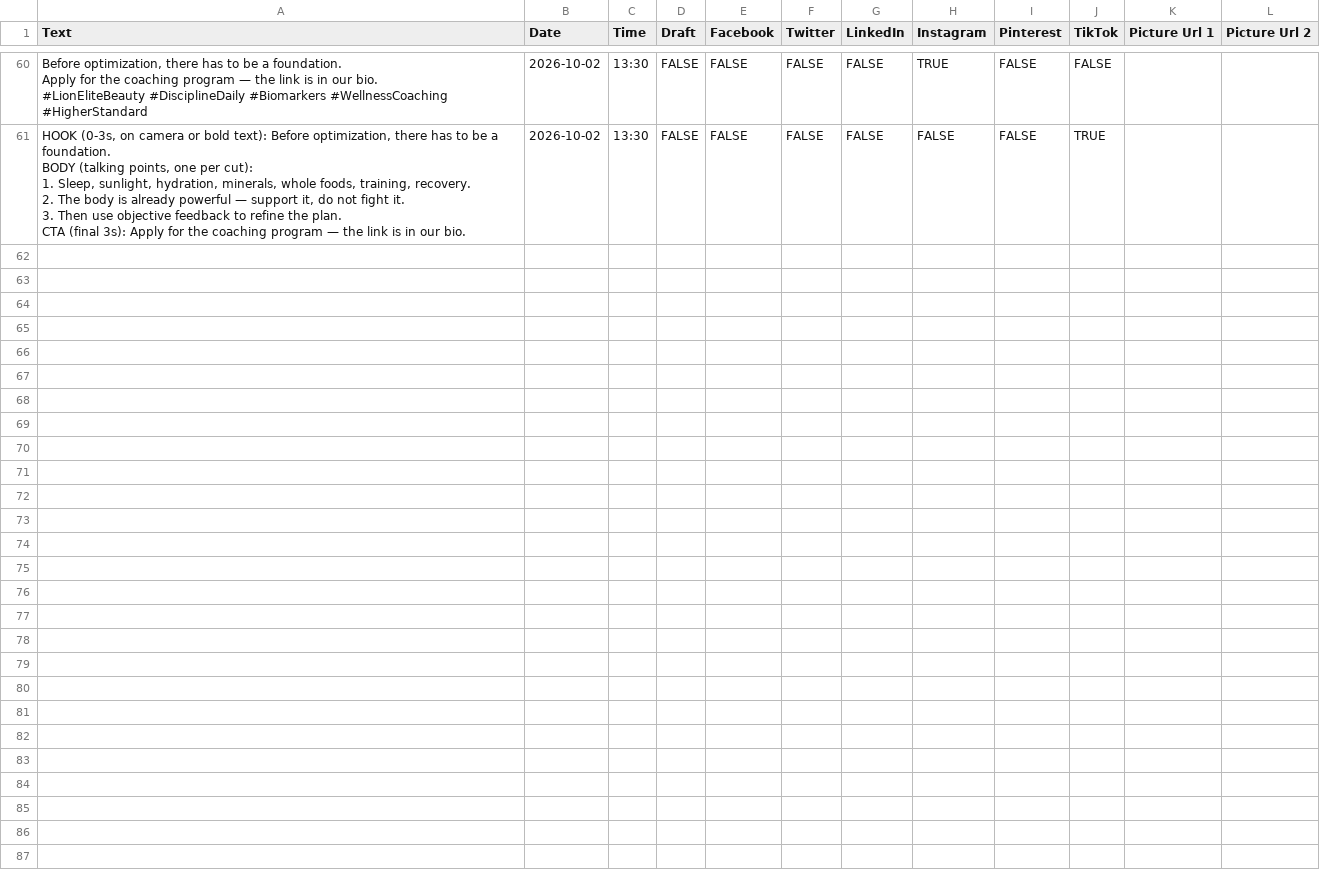
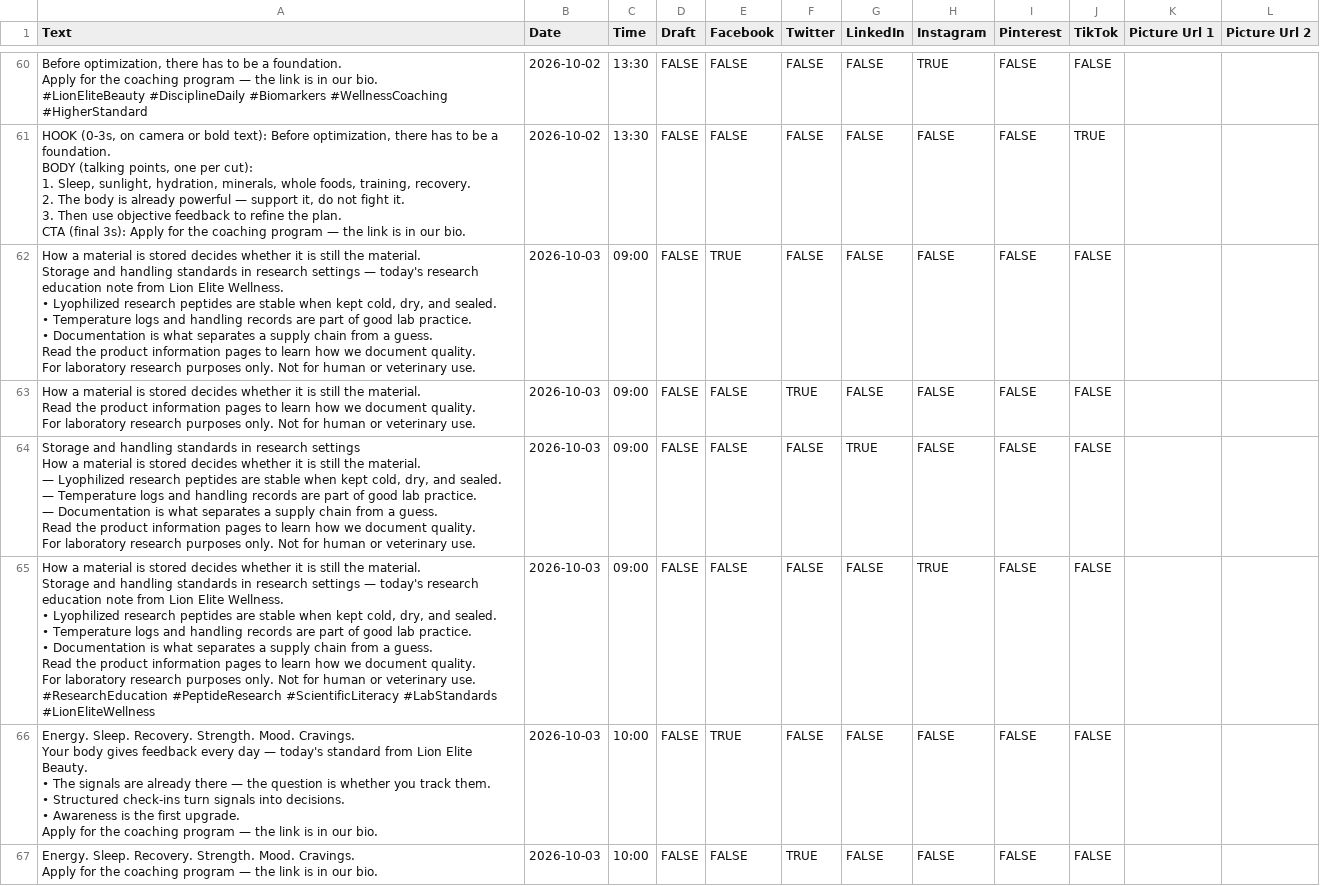
Before and after one commit to lionelite/lion-elite-os, a CSV file: content/metricool-import/week-of-2026-09-28.csv, drawn as a sheet; only a part is shown, gaps mark what is left out; the diff covers the shown part only.

```diff
--- a/content/metricool-import/week-of-2026-09-28.csv
+++ b/content/metricool-import/week-of-2026-09-28.csv
@@ -521 +521,53 @@ BODY (talking points, one per cut):
 CTA (final 3s): Apply for the coaching program — the link is in our bio.",2026-10-02,13:30,FALSE,FALSE,FALSE,FALSE,FALSE,FALSE,TRUE,,
+"How a material is stored decides whether it is still the material.
+
+Storage and handling standards in research settings — today's research education note from Lion Elite Wellness.
+
+• Lyophilized research peptides are stable when kept cold, dry, and sealed.
+• Temperature logs and handling records are part of good lab practice.
+• Documentation is what separates a supply chain from a guess.
+
+Read the product information pages to learn how we document quality.
+
+For laboratory research purposes only. Not for human or veterinary use.",2026-10-03,09:00,FALSE,TRUE,FALSE,FALSE,FALSE,FALSE,FALSE,,
+"How a material is stored decides whether it is still the material.
+
+Read the product information pages to learn how we document quality.
+
+For laboratory research purposes only. Not for human or veterinary use.",2026-10-03,09:00,FALSE,FALSE,TRUE,FALSE,FALSE,FALSE,FALSE,,
+"Storage and handling standards in research settings
+
+How a material is stored decides whether it is still the material.
+
+— Lyophilized research peptides are stable when kept cold, dry, and sealed.
+— Temperature logs and handling records are part of good lab practice.
+— Documentation is what separates a supply chain from a guess.
+
+Read the product information pages to learn how we document quality.
+
+For laboratory research purposes only. Not for human or veterinary use.",2026-10-03,09:00,FALSE,FALSE,FALSE,TRUE,FALSE,FALSE,FALSE,,
+"How a material is stored decides whether it is still the material.
+
+Storage and handling standards in research settings — today's research education note from Lion Elite Wellness.
+
+• Lyophilized research peptides are stable when kept cold, dry, and sealed.
+• Temperature logs and handling records are part of good lab practice.
+• Documentation is what separates a supply chain from a guess.
+
+Read the product information pages to learn how we document quality.
+
+For laboratory research purposes only. Not for human or veterinary use.
+
+#ResearchEducation #PeptideResearch #ScientificLiteracy #LabStandards #LionEliteWellness",2026-10-03,09:00,FALSE,FALSE,FALSE,FALSE,TRUE,FALSE,FALSE,,
+"Energy. Sleep. Recovery. Strength. Mood. Cravings.
+
+Your body gives feedback every day — today's standard from Lion Elite Beauty.
+
+• The signals are already there — the question is whether you track them.
+• Structured check-ins turn signals into decisions.
+• Awareness is the first upgrade.
+
+Apply for the coaching program — the link is in our bio.",2026-10-03,10:00,FALSE,TRUE,FALSE,FALSE,FALSE,FALSE,FALSE,,
+"Energy. Sleep. Recovery. Strength. Mood. Cravings.
+
+Apply for the coaching program — the link is in our bio.",2026-10-03,10:00,FALSE,FALSE,TRUE,FALSE,FALSE,FALSE,FALSE,,
```
Also changed, not shown: 6 added rows elsewhere in this file, 4 other files.
